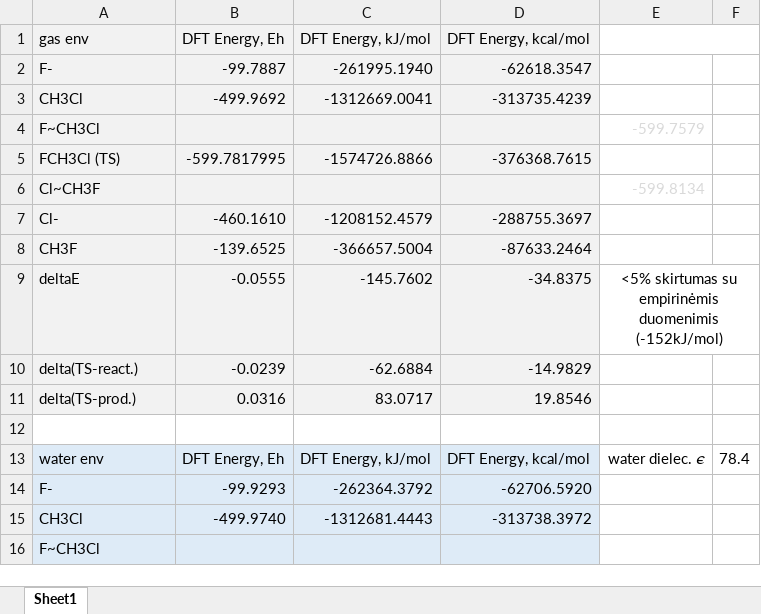
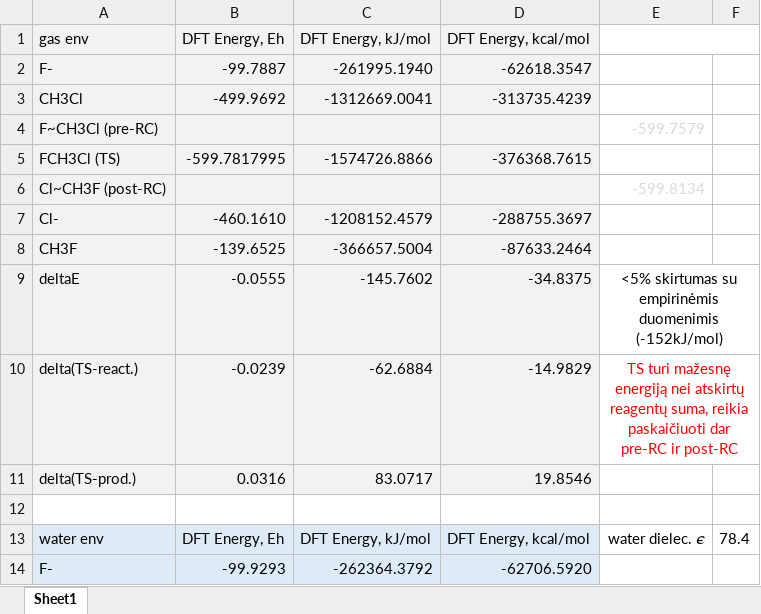
Before and after one commit to Sebastianrn3/qcproject, an Excel workbook: sn2_methylchloride_f_attack/Rezultatai.xlsx, sheet Sheet1, drawn as a sheet; only a part is shown; the shorter side is filled out with more unchanged rows; values as stored, in another font and other column widths than the file's, no borders; the diff names each change by its address in the sheet, - before the commit and + after, or states it on an @@ line.

Commit message:
minor cosmetic changes

```diff
--- a/sn2_methylchloride_f_attack/Rezultatai.xlsx (sheet Sheet1)
+++ b/sn2_methylchloride_f_attack/Rezultatai.xlsx (sheet Sheet1)
-A4 (gas env): F~CH3Cl
+A4 (gas env): F~CH3Cl (pre-RC)
-A6 (gas env): Cl~CH3F
+A6 (gas env): Cl~CH3F (post-RC)
-E10: (empty)
+E10: TS turi mažesnę energiją nei atskirtų reagentų suma, reikia paskaičiuoti dar pre-RC ir post-RC
+E10:F10 merged
```
